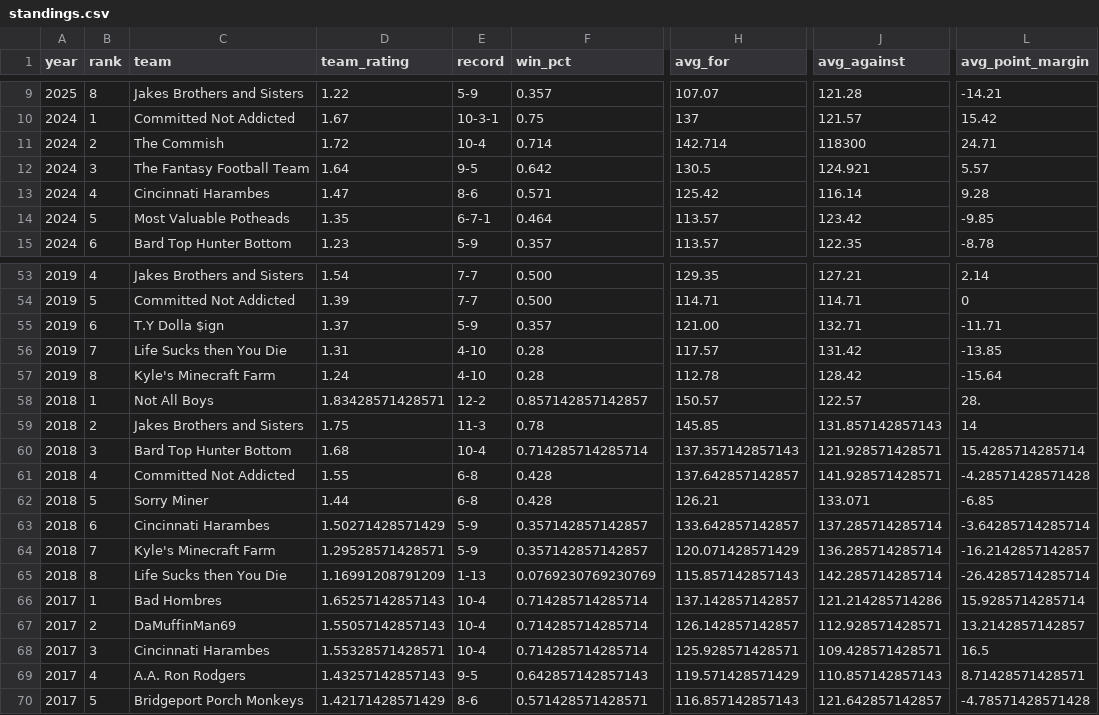
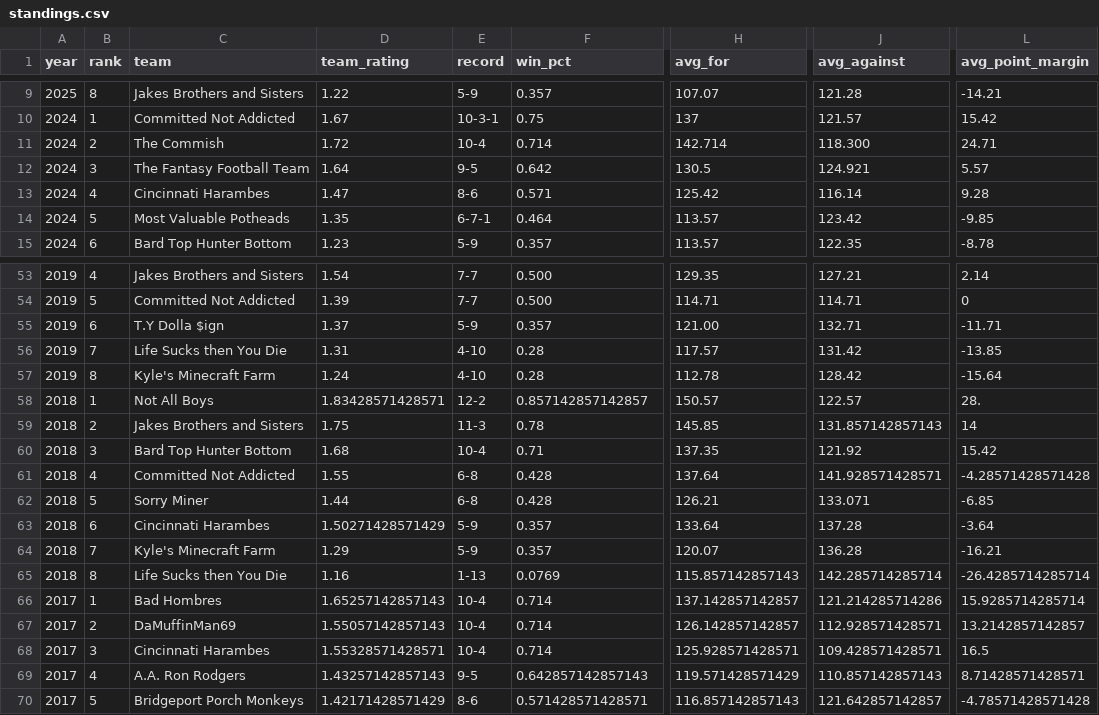
Before and after one commit to cravisjuice18-25/krusty-krab-league-site, a CSV file: data/standings.csv, drawn as a sheet; only a part is shown, gaps mark what is left out; the diff names each change by its address in the sheet, - before the commit and + after, or states it on an @@ line.

Commit message:
Update standings.csv

```diff
--- a/data/standings.csv
+++ b/data/standings.csv
-J11 (avg_against): 118300
+J11 (avg_against): 118.300
-F60 (win_pct): 0.714285714285714
+F60 (win_pct): 0.71
-H60 (avg_for): 137.357142857143
+H60 (avg_for): 137.35
-J60 (avg_against): 121.928571428571
+J60 (avg_against): 121.92
-L60 (avg_point_margin): 15.4285714285714
+L60 (avg_point_margin): 15.42
-H61 (avg_for): 137.642857142857
+H61 (avg_for): 137.64
-F63:F64 (win_pct): 0.357142857142857
+F63:F64 (win_pct): 0.357
-H63 (avg_for): 133.642857142857
+H63 (avg_for): 133.64
-J63 (avg_against): 137.285714285714
+J63 (avg_against): 137.28
-L63 (avg_point_margin): -3.64285714285714
+L63 (avg_point_margin): -3.64
-D64 (team_rating): 1.29528571428571
+D64 (team_rating): 1.29
-H64 (avg_for): 120.071428571429
+H64 (avg_for): 120.07
-J64 (avg_against): 136.285714285714
+J64 (avg_against): 136.28
-L64 (avg_point_margin): -16.2142857142857
+L64 (avg_point_margin): -16.21
-D65 (team_rating): 1.16991208791209
+D65 (team_rating): 1.16
-F65 (win_pct): 0.0769230769230769
+F65 (win_pct): 0.0769
-F66:F68 (win_pct): 0.714285714285714
+F66:F68 (win_pct): 0.714
```
